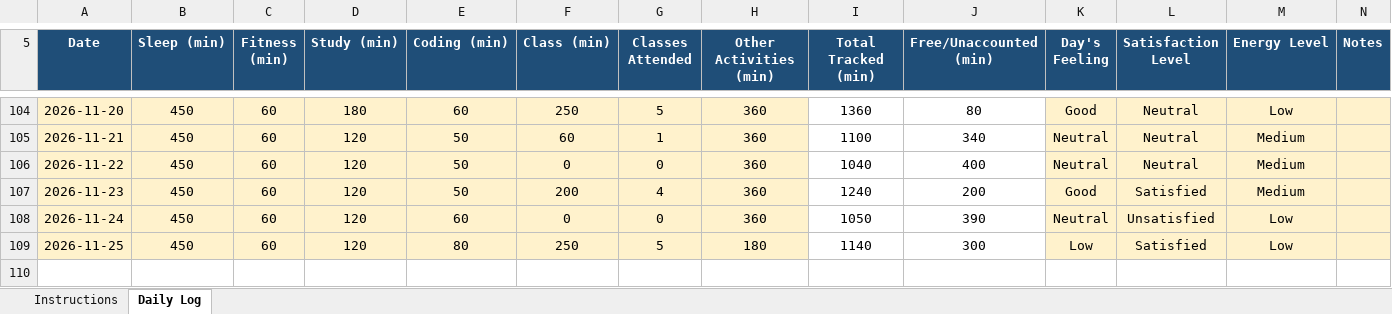
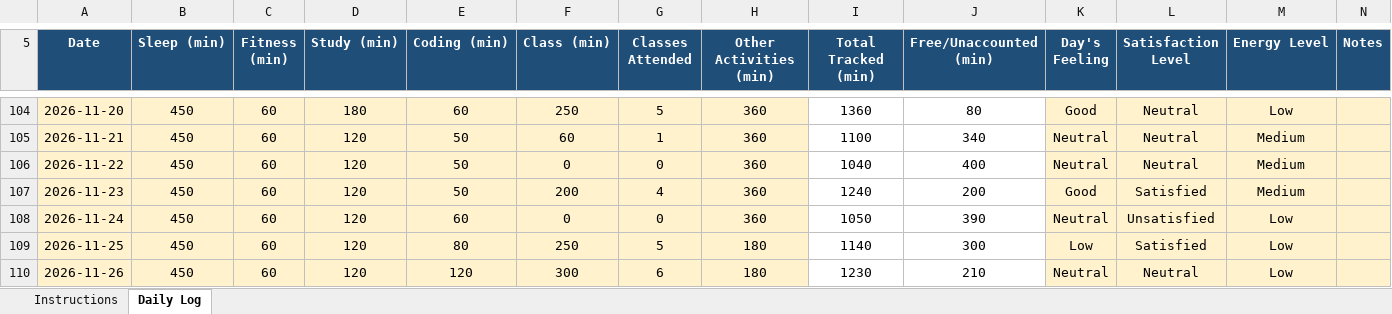
Before and after one commit to Prakriti998/12609979, an Excel workbook: 12609979.xlsx, sheet Daily Log, drawn as a sheet; only a part is shown, gaps mark what is left out; values as stored, in another font and other column widths than the file's, no borders; conditional formats not drawn; the diff names each change by its address in the sheet, - before the commit and + after, or states it on an @@ line.

Commit message:
MY DATA

```diff
--- a/12609979.xlsx (sheet Daily Log)
+++ b/12609979.xlsx (sheet Daily Log)
+row 110: 2026-11-26 | 450 | 60 | 120 | 120 | 300 | 6 | 180 | 1230 | 210 | Neutral | Neutral | Low
```
